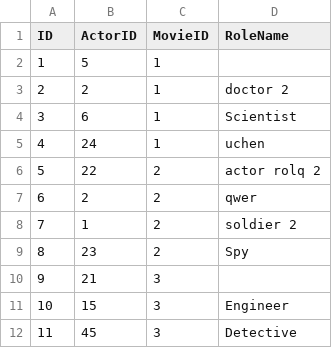
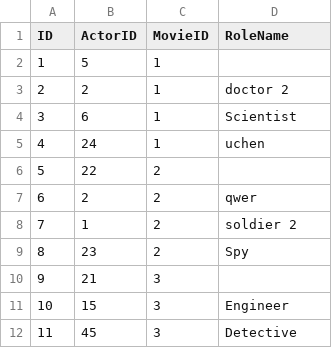
Before and after one commit to RadostinStAtanasov/Movie-Casting-Analyzer-Web-App, a CSV file: backend/data/roles.csv, drawn as a sheet; only a part is shown.

```diff
--- a/backend/data/roles.csv
+++ b/backend/data/roles.csv
@@ -5,3 +5,3 @@ ID,ActorID,MovieID,RoleName
 4,24,1,uchen
-5,22,2,actor rolq 2
+5,22,2,
 6,2,2,qwer
```
Also changed, not shown: backend/data/actors.csv, backend/data/movies.csv, 13 other files.
